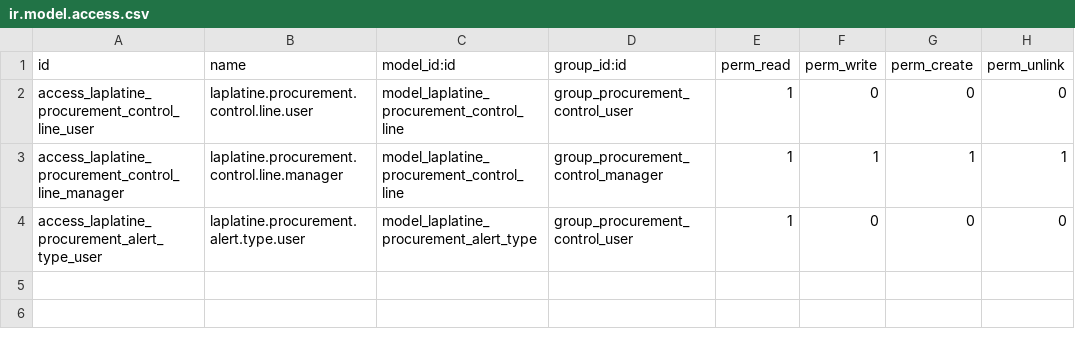
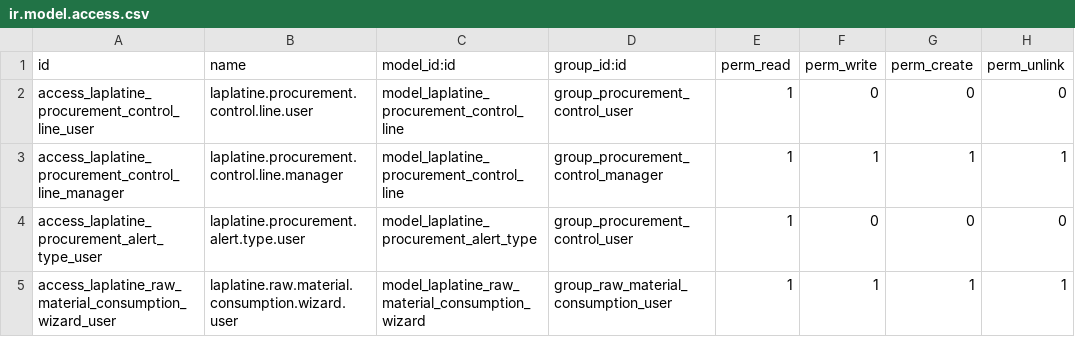
Before and after one commit to doreviateam/odoo18-addons-dorevia, a CSV file: laplatine_procurement_control/security/ir.model.access.csv, drawn as a sheet; the diff names each change by its address in the sheet, - before the commit and + after, or states it on an @@ line.

```diff
--- a/laplatine_procurement_control/security/ir.model.access.csv
+++ b/laplatine_procurement_control/security/ir.model.access.csv
+row 5: access_laplatine_raw_material_consumption_wizard_user | laplatine.raw.material.consumption.wizard.user | model_laplatine_raw_material_consumption_wizard | group_raw_material_consumption_user | 1 | 1 | 1 | 1
```
Also changed, not shown: 15 other files.
